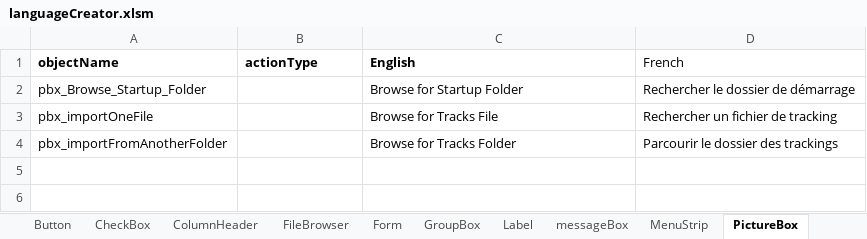
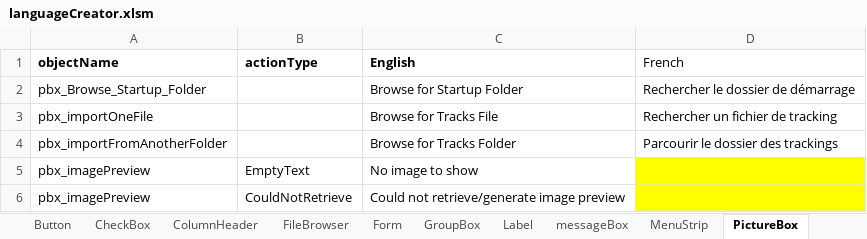
Before and after one commit to nemethviktor/GeoTagNinja, an Excel workbook: extraFiles/languageCreator.xlsm, sheet PictureBox, drawn as a sheet; values as stored, in another font and other column widths than the file's, no borders; the diff names each change by its address in the sheet, - before the commit and + after, or states it on an @@ line.

```diff
--- a/extraFiles/languageCreator.xlsm (sheet PictureBox)
+++ b/extraFiles/languageCreator.xlsm (sheet PictureBox)
+row 5: pbx_imagePreview | EmptyText | No image to show
+row 6: pbx_imagePreview | CouldNotRetrieve | Could not retrieve/generate image preview
```
Also changed, not shown: sheet ToolStripMenuItem, sheet CheckBox, sheet Label, 1 other file.
